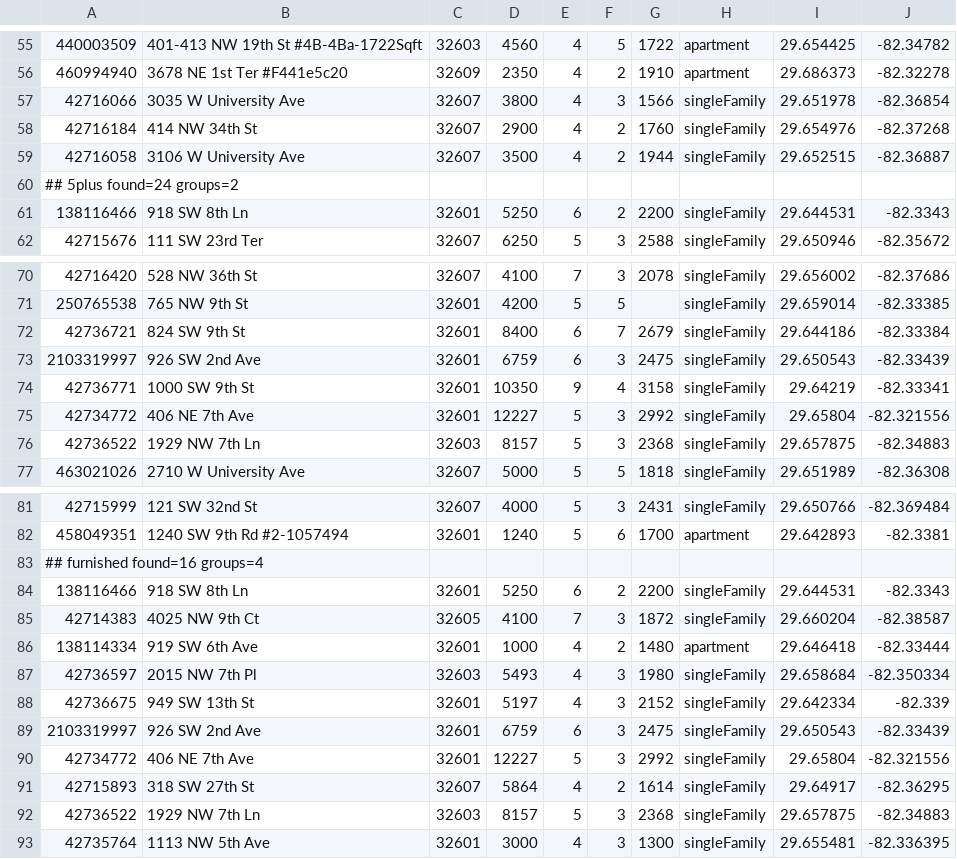
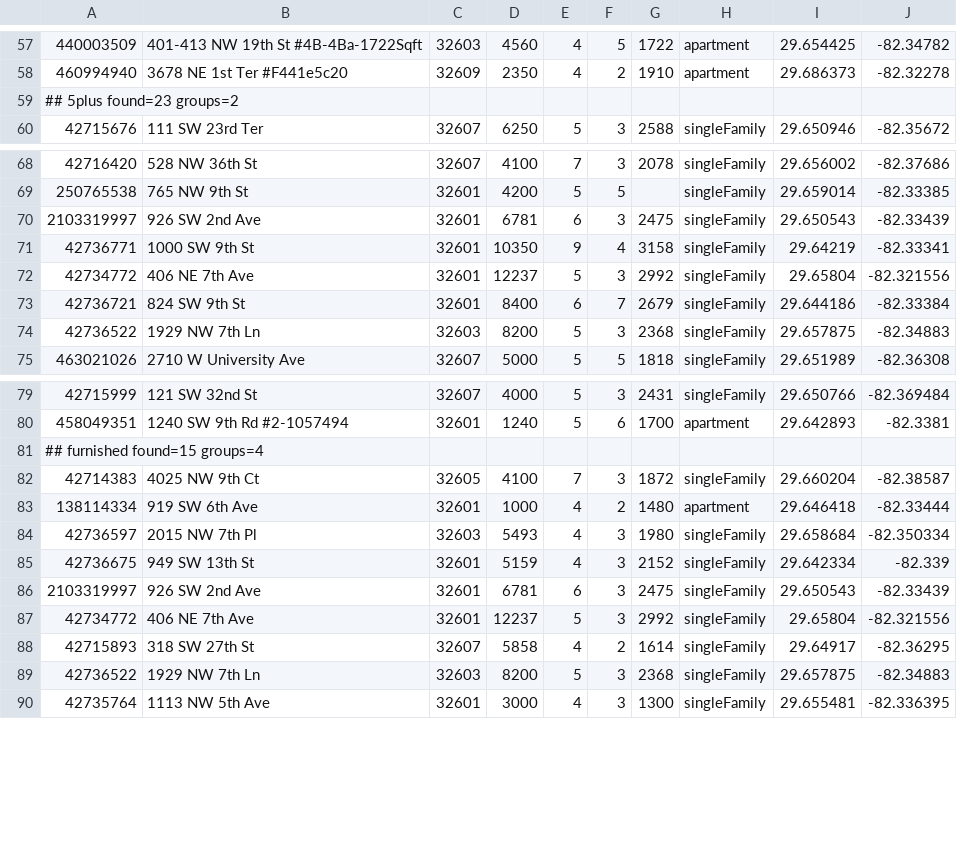
Before and after one commit to michaelknicks5-apply/gatornest, a TSV file: data-cache/zillow-snapshot.tsv, drawn as a sheet; only a part is shown, gaps mark what is left out; the diff covers the shown part only.

```diff
--- a/data-cache/zillow-snapshot.tsv
+++ b/data-cache/zillow-snapshot.tsv
@@ -56,7 +58,3 @@
 460994940	3678 NE 1st Ter #F441e5c20	32609	2350	4	2	1910	apartment	29.686373	-82.32278
-42716066	3035 W University Ave	32607	3800	4	3	1566	singleFamily	29.651978	-82.36854
-42716184	414 NW 34th St	32607	2900	4	2	1760	singleFamily	29.654976	-82.37268
-42716058	3106 W University Ave	32607	3500	4	2	1944	singleFamily	29.652515	-82.36887
-## 5plus found=24 groups=2
-138116466	918 SW 8th Ln	32601	5250	6	2	2200	singleFamily	29.644531	-82.3343
+## 5plus found=23 groups=2
 42715676	111 SW 23rd Ter	32607	6250	5	3	2588	singleFamily	29.650946	-82.35672
@@ -71,7 +69,7 @@
 250765538	765 NW 9th St	32601	4200	5	5		singleFamily	29.659014	-82.33385
+2103319997	926 SW 2nd Ave	32601	6781	6	3	2475	singleFamily	29.650543	-82.33439
+42736771	1000 SW 9th St	32601	10350	9	4	3158	singleFamily	29.64219	-82.33341
+42734772	406 NE 7th Ave	32601	12237	5	3	2992	singleFamily	29.65804	-82.321556
 42736721	824 SW 9th St	32601	8400	6	7	2679	singleFamily	29.644186	-82.33384
-2103319997	926 SW 2nd Ave	32601	6759	6	3	2475	singleFamily	29.650543	-82.33439
-42736771	1000 SW 9th St	32601	10350	9	4	3158	singleFamily	29.64219	-82.33341
-42734772	406 NE 7th Ave	32601	12227	5	3	2992	singleFamily	29.65804	-82.321556
-42736522	1929 NW 7th Ln	32603	8157	5	3	2368	singleFamily	29.657875	-82.34883
+42736522	1929 NW 7th Ln	32603	8200	5	3	2368	singleFamily	29.657875	-82.34883
 463021026	2710 W University Ave	32607	5000	5	5	1818	singleFamily	29.651989	-82.36308
@@ -82,4 +80,3 @@
 458049351	1240 SW 9th Rd #2-1057494	32601	1240	5	6	1700	apartment	29.642893	-82.3381
-## furnished found=16 groups=4
-138116466	918 SW 8th Ln	32601	5250	6	2	2200	singleFamily	29.644531	-82.3343
+## furnished found=15 groups=4
 42714383	4025 NW 9th Ct	32605	4100	7	3	1872	singleFamily	29.660204	-82.38587
@@ -87,7 +84,7 @@
 42736597	2015 NW 7th Pl	32603	5493	4	3	1980	singleFamily	29.658684	-82.350334
-42736675	949 SW 13th St	32601	5197	4	3	2152	singleFamily	29.642334	-82.339
-2103319997	926 SW 2nd Ave	32601	6759	6	3	2475	singleFamily	29.650543	-82.33439
-42734772	406 NE 7th Ave	32601	12227	5	3	2992	singleFamily	29.65804	-82.321556
-42715893	318 SW 27th St	32607	5864	4	2	1614	singleFamily	29.64917	-82.36295
-42736522	1929 NW 7th Ln	32603	8157	5	3	2368	singleFamily	29.657875	-82.34883
+42736675	949 SW 13th St	32601	5159	4	3	2152	singleFamily	29.642334	-82.339
+2103319997	926 SW 2nd Ave	32601	6781	6	3	2475	singleFamily	29.650543	-82.33439
+42734772	406 NE 7th Ave	32601	12237	5	3	2992	singleFamily	29.65804	-82.321556
+42715893	318 SW 27th St	32607	5858	4	2	1614	singleFamily	29.64917	-82.36295
+42736522	1929 NW 7th Ln	32603	8200	5	3	2368	singleFamily	29.657875	-82.34883
 42735764	1113 NW 5th Ave	32601	3000	4	3	1300	singleFamily	29.655481	-82.336395
```
Also changed, not shown: 1 removed row, 1 moved row and 4 edited cells elsewhere in this file, 1 other file.
